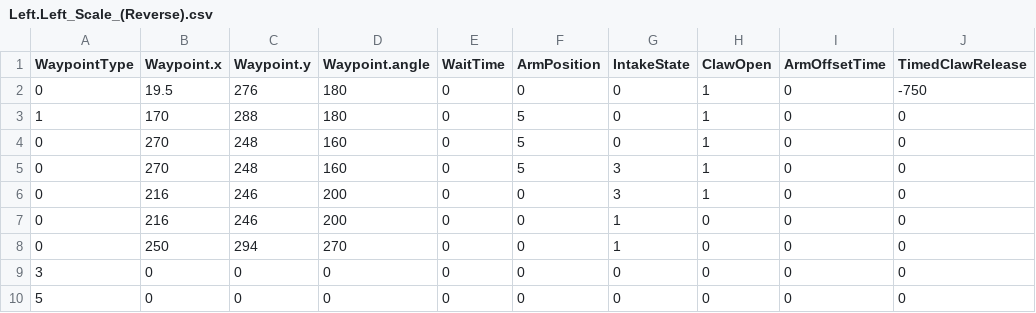
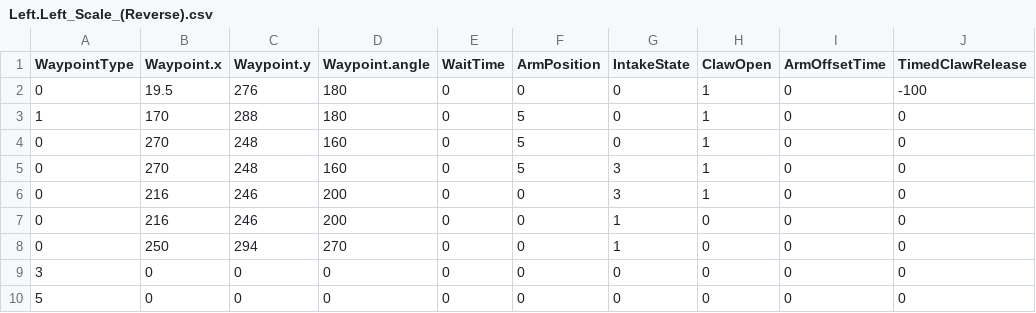
Before and after one commit to FRC1756-Argos/2018-Robot, a CSV file: PowerUpSrc/Autonomous/AutoRoutines/Left.Left_Scale_(Reverse).csv, drawn as a sheet.

```diff
--- a/PowerUpSrc/Autonomous/AutoRoutines/Left.Left_Scale_(Reverse).csv
+++ b/PowerUpSrc/Autonomous/AutoRoutines/Left.Left_Scale_(Reverse).csv
@@ -1,3 +1,3 @@
 WaypointType,Waypoint.x,Waypoint.y,Waypoint.angle,WaitTime,ArmPosition,IntakeState,ClawOpen,ArmOffsetTime,TimedClawRelease
-0,19.5,276,180,0,0,0,1,0,-750
+0,19.5,276,180,0,0,0,1,0,-100
 1,170,288,180,0,5,0,1,0,0
```
Also changed, not shown: PowerUpSrc/Autonomous/AutoRoutines/Left.Left_Scale_(Reverse).Left_Scale.csv, PowerUpSrc/Autonomous/AutoRoutines/Right.Right_Scale_(Reverse).Right_Scale.csv, 1 other file.
